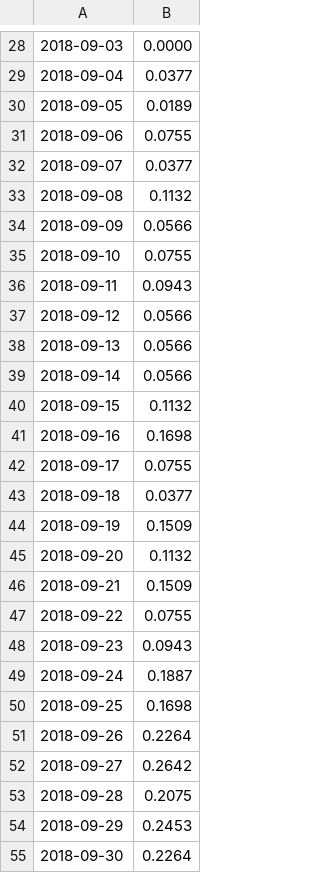
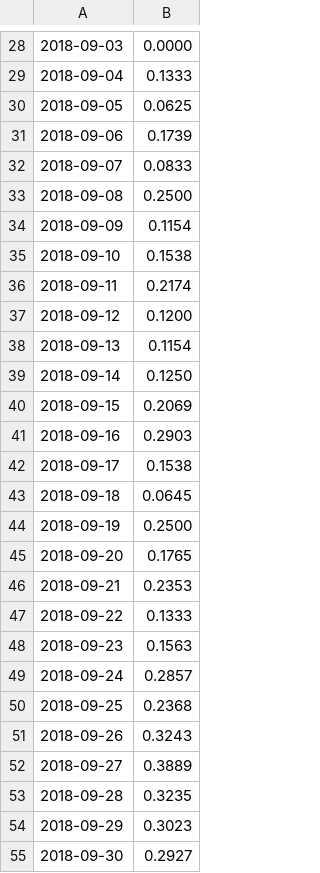
Before and after one commit to shinnik/database_course, a CSV file: Kozharin Aleksei/homework4/ppu.csv, drawn as a sheet; only a part is shown, gaps mark what is left out; the diff covers the shown part only.

```diff
--- a/Kozharin Aleksei/homework4/ppu.csv
+++ b/Kozharin Aleksei/homework4/ppu.csv
@@ -28,28 +28,28 @@
 2018-09-03,0.0000
-2018-09-04,0.0377
-2018-09-05,0.0189
-2018-09-06,0.0755
-2018-09-07,0.0377
-2018-09-08,0.1132
-2018-09-09,0.0566
-2018-09-10,0.0755
-2018-09-11,0.0943
-2018-09-12,0.0566
-2018-09-13,0.0566
-2018-09-14,0.0566
-2018-09-15,0.1132
-2018-09-16,0.1698
-2018-09-17,0.0755
-2018-09-18,0.0377
-2018-09-19,0.1509
-2018-09-20,0.1132
-2018-09-21,0.1509
-2018-09-22,0.0755
-2018-09-23,0.0943
-2018-09-24,0.1887
-2018-09-25,0.1698
-2018-09-26,0.2264
-2018-09-27,0.2642
-2018-09-28,0.2075
-2018-09-29,0.2453
-2018-09-30,0.2264
+2018-09-04,0.1333
+2018-09-05,0.0625
+2018-09-06,0.1739
+2018-09-07,0.0833
+2018-09-08,0.2500
+2018-09-09,0.1154
+2018-09-10,0.1538
+2018-09-11,0.2174
+2018-09-12,0.1200
+2018-09-13,0.1154
+2018-09-14,0.1250
+2018-09-15,0.2069
+2018-09-16,0.2903
+2018-09-17,0.1538
+2018-09-18,0.0645
+2018-09-19,0.2500
+2018-09-20,0.1765
+2018-09-21,0.2353
+2018-09-22,0.1333
+2018-09-23,0.1563
+2018-09-24,0.2857
+2018-09-25,0.2368
+2018-09-26,0.3243
+2018-09-27,0.3889
+2018-09-28,0.3235
+2018-09-29,0.3023
+2018-09-30,0.2927
```
Also changed, not shown: 23 edited cells elsewhere in this file, 1 other file.
